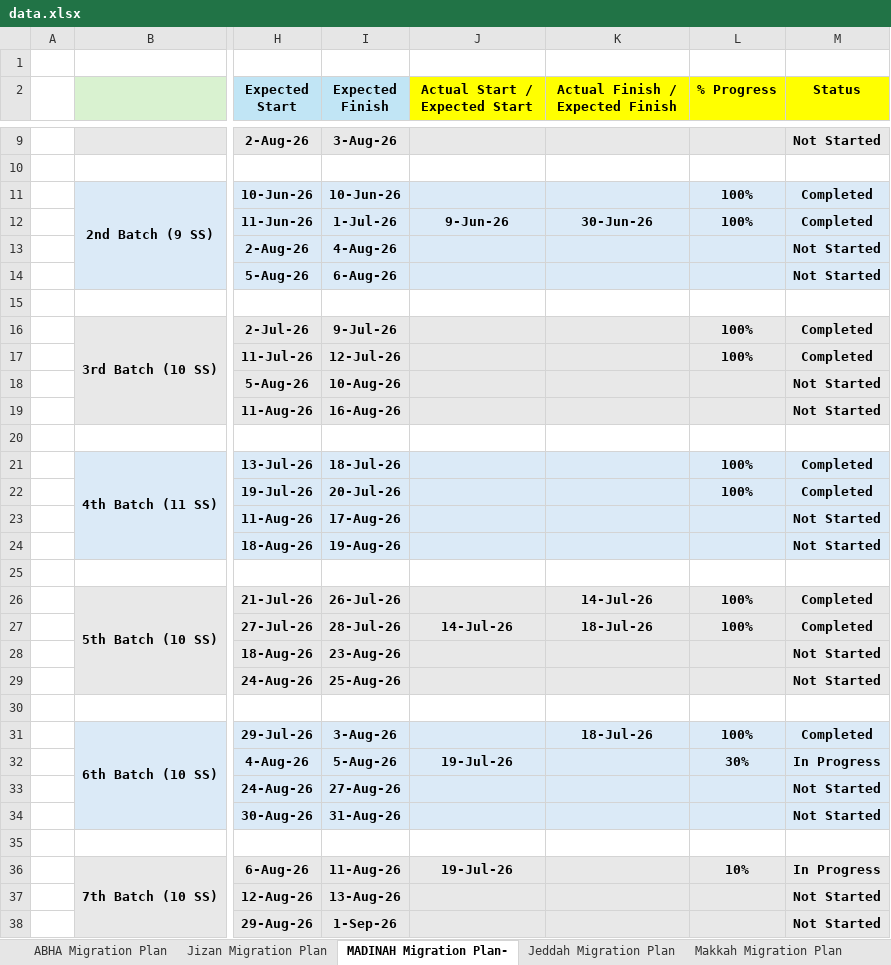
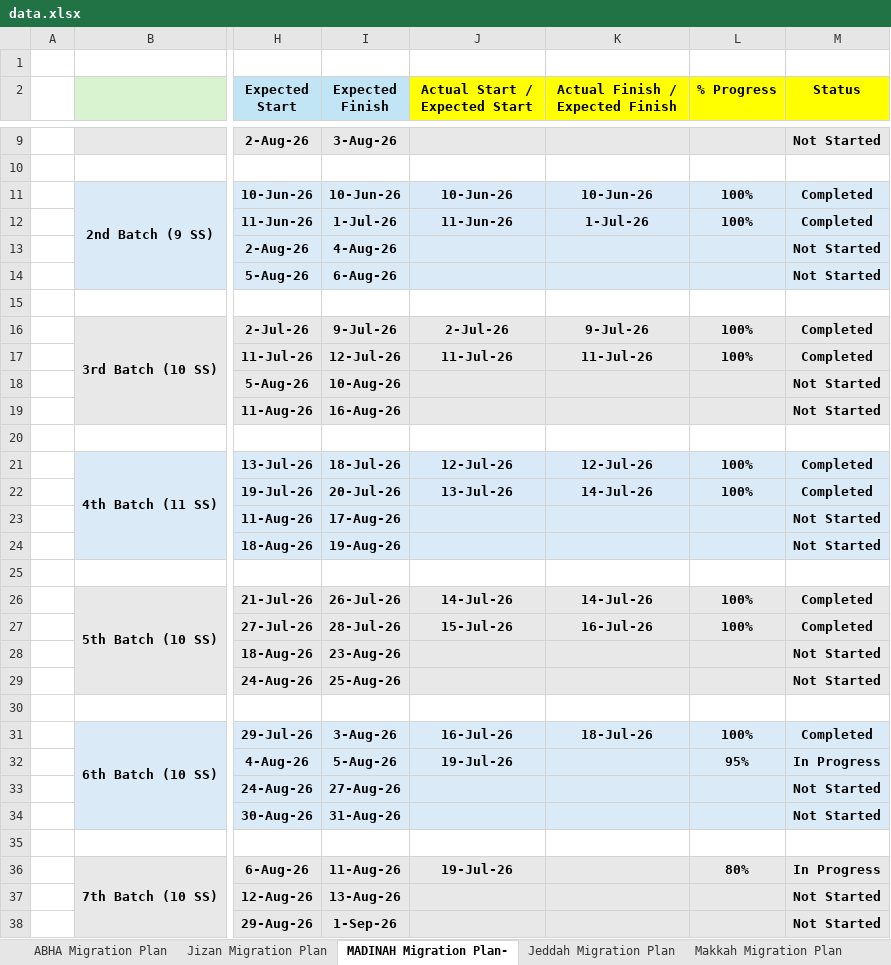
Before and after one commit to project-planning-dashboard/SDCC-Migration-Plan-Report, an Excel workbook: data.xlsx, sheet MADINAH Migration Plan-, drawn as a sheet; only a part is shown, gaps mark what is left out; values as stored, in another font and other column widths than the file's, no borders; charts and pictures and conditional formats not drawn; the diff covers the shown part only; the diff names each change by its address in the sheet, - before the commit and + after, or states it on an @@ line.

```diff
--- a/data.xlsx (sheet MADINAH Migration Plan-)
+++ b/data.xlsx (sheet MADINAH Migration Plan-)
-J11 (Actual Start / Expected Start): (empty)
+J11 (Actual Start / Expected Start): 10-Jun-26
-K11 (Actual Finish / Expected Finish): (empty)
+K11 (Actual Finish / Expected Finish): 10-Jun-26
-J12 (Actual Start / Expected Start): 9-Jun-26
+J12 (Actual Start / Expected Start): 11-Jun-26
-K12 (Actual Finish / Expected Finish): 30-Jun-26
+K12 (Actual Finish / Expected Finish): 1-Jul-26
-J16 (Actual Start / Expected Start): (empty)
+J16 (Actual Start / Expected Start): 2-Jul-26
-K16 (Actual Finish / Expected Finish): (empty)
+K16 (Actual Finish / Expected Finish): 9-Jul-26
-J17 (Actual Start / Expected Start): (empty)
+J17 (Actual Start / Expected Start): 11-Jul-26
-K17 (Actual Finish / Expected Finish): (empty)
+K17 (Actual Finish / Expected Finish): 11-Jul-26
-J21 (Actual Start / Expected Start): (empty)
+J21 (Actual Start / Expected Start): 12-Jul-26
-K21 (Actual Finish / Expected Finish): (empty)
+K21 (Actual Finish / Expected Finish): 12-Jul-26
-J22 (Actual Start / Expected Start): (empty)
+J22 (Actual Start / Expected Start): 13-Jul-26
-K22 (Actual Finish / Expected Finish): (empty)
+K22 (Actual Finish / Expected Finish): 14-Jul-26
-J26 (Actual Start / Expected Start): (empty)
+J26 (Actual Start / Expected Start): 14-Jul-26
-J27 (Actual Start / Expected Start): 14-Jul-26
+J27 (Actual Start / Expected Start): 15-Jul-26
-K27 (Actual Finish / Expected Finish): 18-Jul-26
+K27 (Actual Finish / Expected Finish): 16-Jul-26
-J31 (Actual Start / Expected Start): (empty)
+J31 (Actual Start / Expected Start): 16-Jul-26
-L32 (% Progress): 30%
+L32 (% Progress): 95%
-L36 (% Progress): 10%
+L36 (% Progress): 80%
```
Also changed, not shown: 3 edited cells elsewhere in this sheet, sheet Jizan Migration Plan, sheet Jeddah Migration Plan, sheet Makkah Migration Plan, sheet ABHA Migration Plan.
